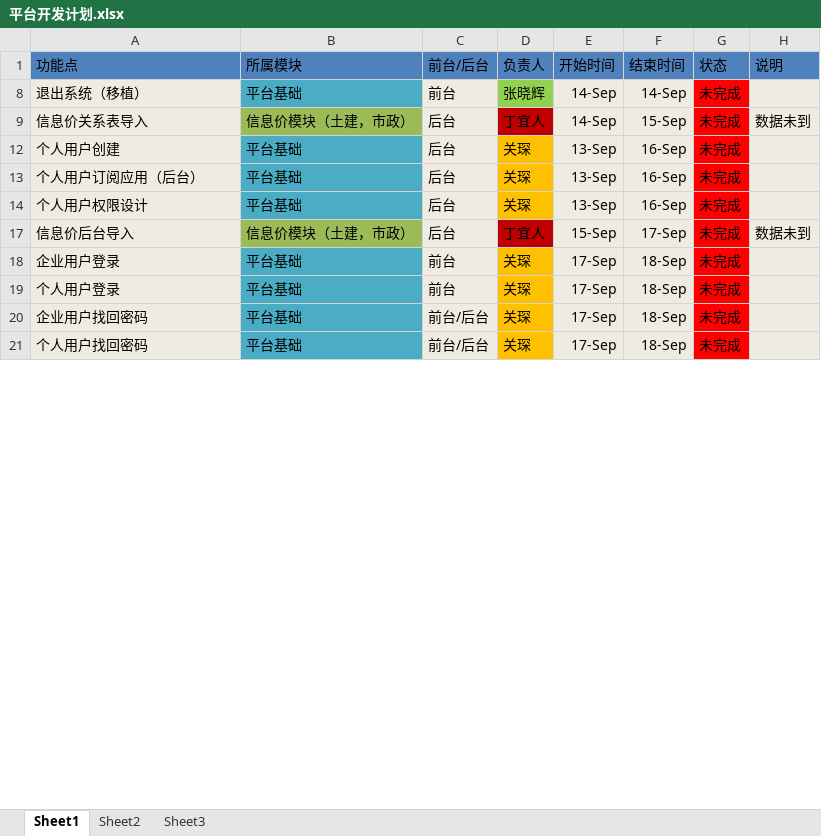
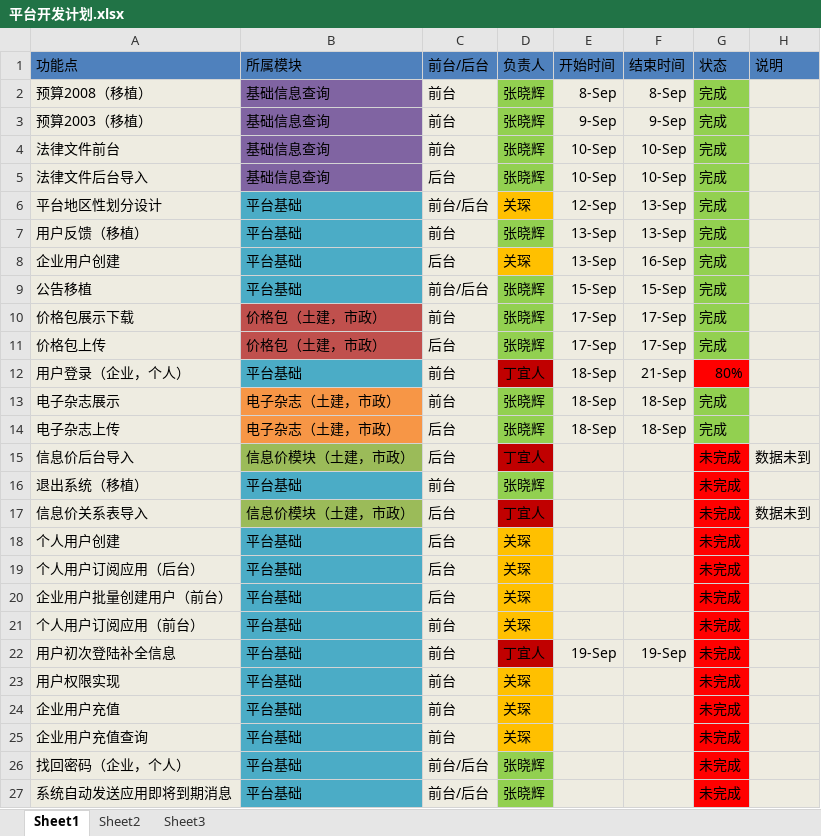
Before and after one commit to wangscript/epbpim, an Excel workbook: epbpim_budget/doc/平台开发计划.xlsx, sheet Sheet1, drawn as a sheet; only a part is shown; values as stored, in another font and other column widths than the file's, no borders; removed rows and columns are numbered as before the commit, all else as after; the diff covers the shown part only; the diff names each change by its address in the sheet, - before the commit and + after, or states it on an @@ line.

```diff
--- a/epbpim_budget/doc/平台开发计划.xlsx (sheet Sheet1)
+++ b/epbpim_budget/doc/平台开发计划.xlsx (sheet Sheet1)
@@ row 2 unhidden: 预算2008（移植） | 基础信息查询 | 前台 | 张晓辉 | 8-Sep | 8-Sep | 完成 @@
@@ row 3 unhidden: 预算2003（移植） | 基础信息查询 | 前台 | 张晓辉 | 9-Sep | 9-Sep | 完成 @@
@@ row 4 unhidden: 法律文件前台 | 基础信息查询 | 前台 | 张晓辉 | 10-Sep | 10-Sep | 完成 @@
@@ row 5 unhidden: 法律文件后台导入 | 基础信息查询 | 后台 | 张晓辉 | 10-Sep | 10-Sep | 完成 @@
@@ row 6 unhidden: 平台地区性划分设计 | 平台基础 | 前台/后台 | 关琛 | 12-Sep | 13-Sep | 完成 @@
@@ row 7 unhidden: 用户反馈（移植） | 平台基础 | 前台 | 张晓辉 | 13-Sep | 13-Sep | 完成 @@
@@ row 8 unhidden: 企业用户创建 | 平台基础 | 后台 | 关琛 | 13-Sep | 16-Sep | 完成 @@
@@ row 9 unhidden: 公告移植 | 平台基础 | 前台/后台 | 张晓辉 | 15-Sep | 15-Sep | 完成 @@
@@ row 10 unhidden: 价格包展示下载 | 价格包（土建，市政） | 前台 | 张晓辉 | 17-Sep | 17-Sep | 完成 @@
@@ row 11 unhidden: 价格包上传 | 价格包（土建，市政） | 后台 | 张晓辉 | 17-Sep | 17-Sep | 完成 @@
+row 12: 用户登录（企业，个人） | 平台基础 | 前台 | 丁宜人 | 18-Sep | 21-Sep | 80%
@@ row 13 unhidden: 电子杂志展示 | 电子杂志（土建，市政） | 前台 | 张晓辉 | 18-Sep | 18-Sep | 完成 @@
@@ row 14 unhidden: 电子杂志上传 | 电子杂志（土建，市政） | 后台 | 张晓辉 | 18-Sep | 18-Sep | 完成 @@
+row 15: 信息价后台导入 | 信息价模块（土建，市政） | 后台 | 丁宜人 |  |  | 未完成 | 数据未到
-E16:E17: 14-Sep
+E16:E17: (empty)
-F16: 14-Sep
+F16: (empty)
-F17: 15-Sep
+F17: (empty)
-E18:E20: 13-Sep
+E18:E20: (empty)
-F18:F20: 16-Sep
+F18:F20: (empty)
-A20: 个人用户权限设计
+A20: 企业用户批量创建用户（前台）
-row 17: 信息价后台导入 | 信息价模块（土建，市政） | 后台 | 丁宜人 | 15-Sep | 17-Sep | 未完成 | 数据未到
+row 21: 个人用户订阅应用（前台） | 平台基础 | 前台 | 关琛 |  |  | 未完成
+row 22: 用户初次登陆补全信息 | 平台基础 | 前台 | 丁宜人 | 19-Sep | 19-Sep | 未完成
+row 23: 用户权限实现 | 平台基础 | 前台 | 关琛 |  |  | 未完成
-A24: 企业用户登录
+A24: 企业用户充值
-E24:E25: 17-Sep
+E24:E25: (empty)
-F24:F25: 18-Sep
+F24:F25: (empty)
-A25: 个人用户登录
+A25: 企业用户充值查询
-row 20: 企业用户找回密码 | 平台基础 | 前台/后台 | 关琛 | 17-Sep | 18-Sep | 未完成
-row 21: 个人用户找回密码 | 平台基础 | 前台/后台 | 关琛 | 17-Sep | 18-Sep | 未完成
+row 26: 找回密码（企业，个人） | 平台基础 | 前台/后台 | 张晓辉 |  |  | 未完成
+row 27: 系统自动发送应用即将到期消息 | 平台基础 | 前台/后台 | 张晓辉 |  |  | 未完成
```
Also changed, not shown: 15 edited cells and cell formats elsewhere in this sheet.
